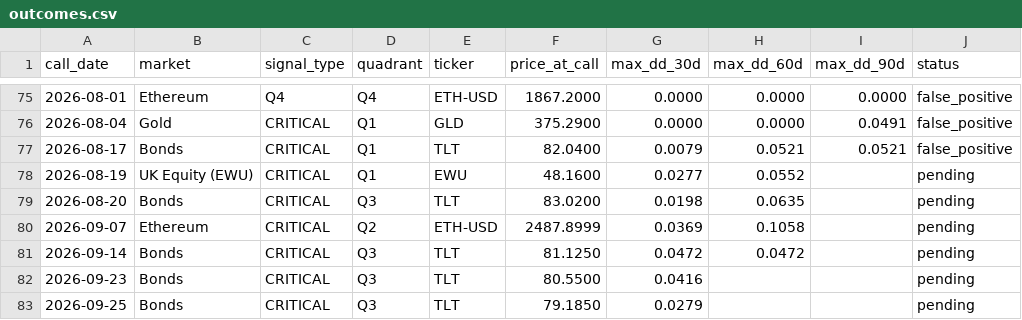
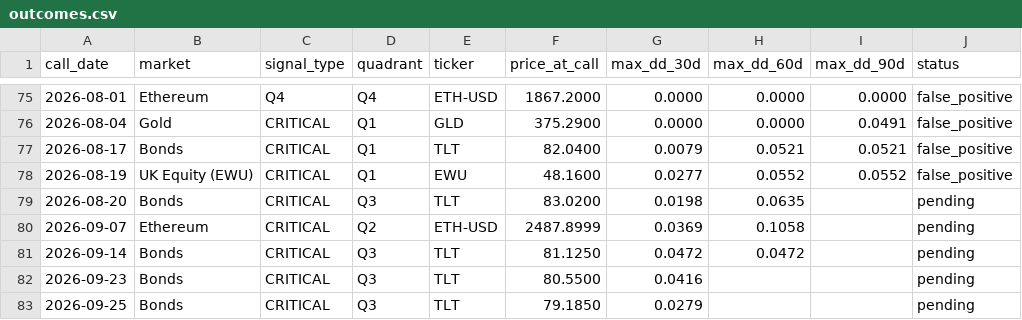
Before and after one commit to vonlambda/lambda-f-dashboard, a CSV file: outcomes.csv, drawn as a sheet; only a part is shown, gaps mark what is left out.

```diff
--- a/outcomes.csv
+++ b/outcomes.csv
@@ -77,3 +77,3 @@ call_date,market,signal_type,quadrant,ticker,price_at_call,max_dd_30d,max_dd_60d
 2026-08-17,Bonds,CRITICAL,Q1,TLT,82.0400,0.0079,0.0521,0.0521,false_positive
-2026-08-19,UK Equity (EWU),CRITICAL,Q1,EWU,48.1600,0.0277,0.0552,,pending
+2026-08-19,UK Equity (EWU),CRITICAL,Q1,EWU,48.1600,0.0277,0.0552,0.0552,false_positive
 2026-08-20,Bonds,CRITICAL,Q3,TLT,83.0200,0.0198,0.0635,,pending
```
Also changed, not shown: 2 other files.
